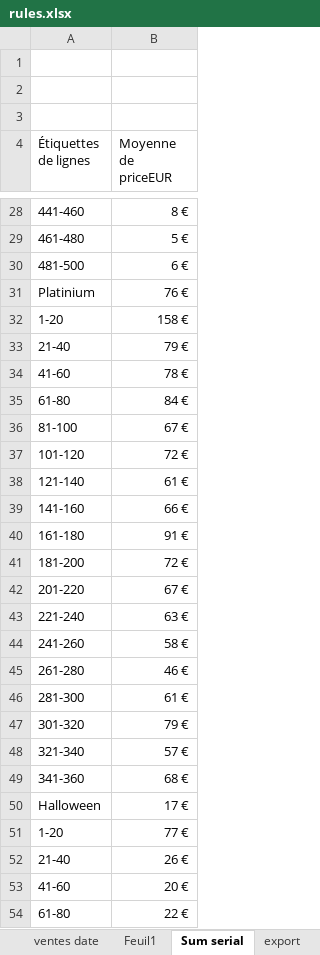
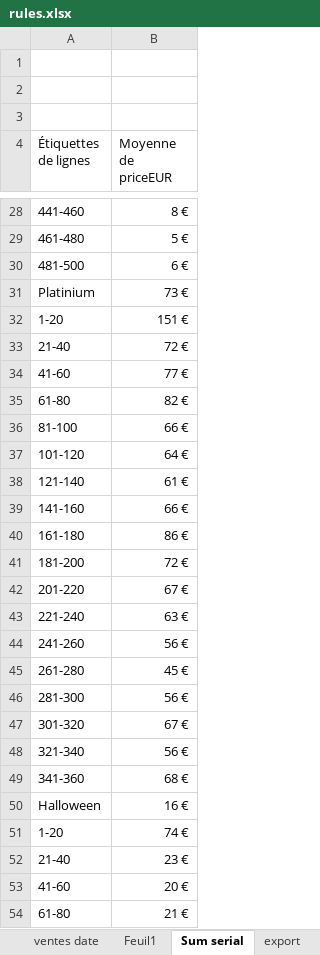
Before and after one commit to JulienMaille/rules-market-watcher, an Excel workbook: rules.xlsx, sheet Sum serial, drawn as a sheet; only a part is shown, gaps mark what is left out; values as stored, in another font and other column widths than the file's, no borders; charts and pictures not drawn; the diff covers the shown part only; the diff names each change by its address in the sheet, - before the commit and + after, or states it on an @@ line.

```diff
--- a/rules.xlsx (sheet Sum serial)
+++ b/rules.xlsx (sheet Sum serial)
-B31 (Moyenne de priceEUR): 76 €
+B31 (Moyenne de priceEUR): 73 €
-B32 (Moyenne de priceEUR): 158 €
+B32 (Moyenne de priceEUR): 151 €
-B33 (Moyenne de priceEUR): 79 €
+B33 (Moyenne de priceEUR): 72 €
-B34 (Moyenne de priceEUR): 78 €
+B34 (Moyenne de priceEUR): 77 €
-B35 (Moyenne de priceEUR): 84 €
+B35 (Moyenne de priceEUR): 82 €
-B36 (Moyenne de priceEUR): 67 €
+B36 (Moyenne de priceEUR): 66 €
-B37 (Moyenne de priceEUR): 72 €
+B37 (Moyenne de priceEUR): 64 €
-B40 (Moyenne de priceEUR): 91 €
+B40 (Moyenne de priceEUR): 86 €
-B44 (Moyenne de priceEUR): 58 €
+B44 (Moyenne de priceEUR): 56 €
-B45 (Moyenne de priceEUR): 46 €
+B45 (Moyenne de priceEUR): 45 €
-B46 (Moyenne de priceEUR): 61 €
+B46 (Moyenne de priceEUR): 56 €
-B47 (Moyenne de priceEUR): 79 €
+B47 (Moyenne de priceEUR): 67 €
-B48 (Moyenne de priceEUR): 57 €
+B48 (Moyenne de priceEUR): 56 €
-B50 (Moyenne de priceEUR): 17 €
+B50 (Moyenne de priceEUR): 16 €
-B51 (Moyenne de priceEUR): 77 €
+B51 (Moyenne de priceEUR): 74 €
-B52 (Moyenne de priceEUR): 26 €
+B52 (Moyenne de priceEUR): 23 €
-B54 (Moyenne de priceEUR): 22 €
+B54 (Moyenne de priceEUR): 21 €
```
Also changed, not shown: 7 edited cells elsewhere in this sheet, sheet export, sheet nb ventes, sheet ventes date, sheet Sum plat, sheet Sum com, sheet Moy plat, 2 more sheets, charts or pictures, 2 other files.
